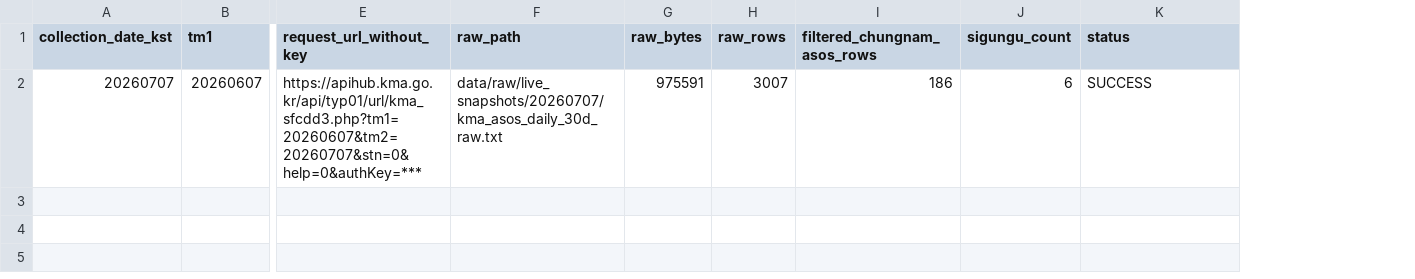
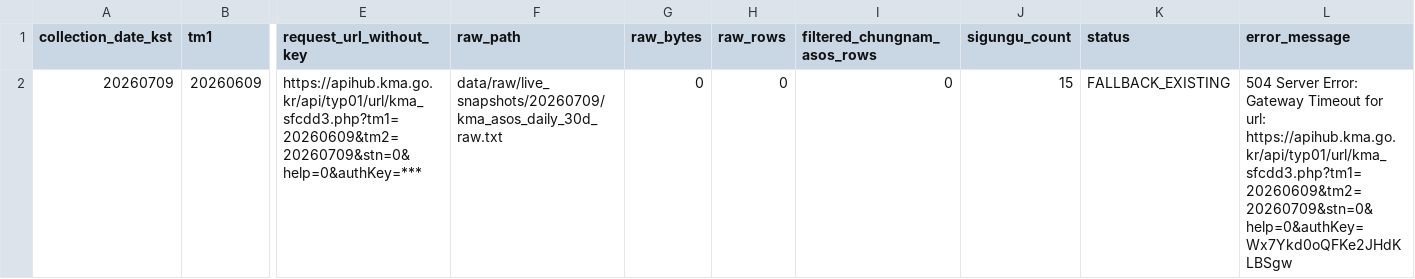
Before and after one commit to kara320090/AquaGuard-AI, a CSV file: reports/tables/latest_kma_weather_status.csv, drawn as a sheet; only a part is shown, gaps mark what is left out; removed rows and columns are numbered as before the commit, all else as after; rows hold the shown columns only; the diff names each change by its address in the sheet, - before the commit and + after, or states it on an @@ line.

```diff
--- a/reports/tables/latest_kma_weather_status.csv
+++ b/reports/tables/latest_kma_weather_status.csv
+column L (error_message), empty
-row 2: 20260707 | 20260607 | https://apihub.kma.go.kr/api/typ01/url/kma_sfcdd3.php?tm1=20260607&tm2=20260707&stn=0&help=0&authKey=*** | data/raw/live_snapshots/20260707/kma_asos_daily_30d_raw.txt | 975591 | 3007 | 186 | 6 | SUCCESS
+row 2: 20260709 | 20260609 | https://apihub.kma.go.kr/api/typ01/url/kma_sfcdd3.php?tm1=20260609&tm2=20260709&stn=0&help=0&authKey=*** | data/raw/live_snapshots/20260709/kma_asos_daily_30d_raw.txt | 0 | 0 | 0 | 15 | FALLBACK_EXISTING | 504 Server Error: Gateway Timeout for url: https://apihub.kma.go.kr/api/typ01/url/kma_sfcdd3.php?tm1=20260609&tm2=20260709&stn=0&help=0&authKey=Wx7Ykd0oQFKe2JHdKLBSgw
```
Also changed, not shown: data/metadata/adms_reservoir_support_collection_log.csv, data/metadata/adms_soil_moisture_collection_log.csv, 21 other files.
